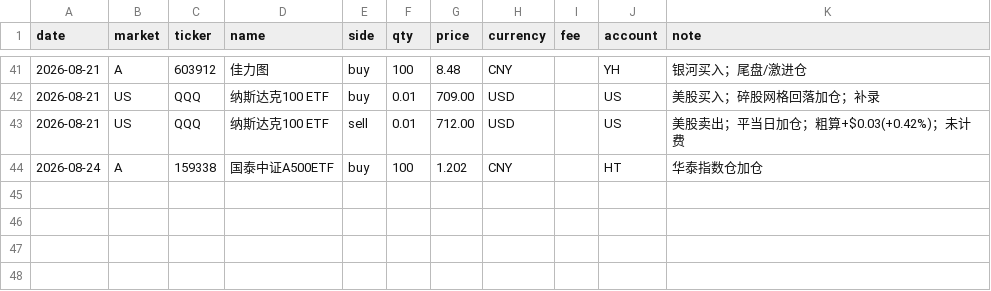
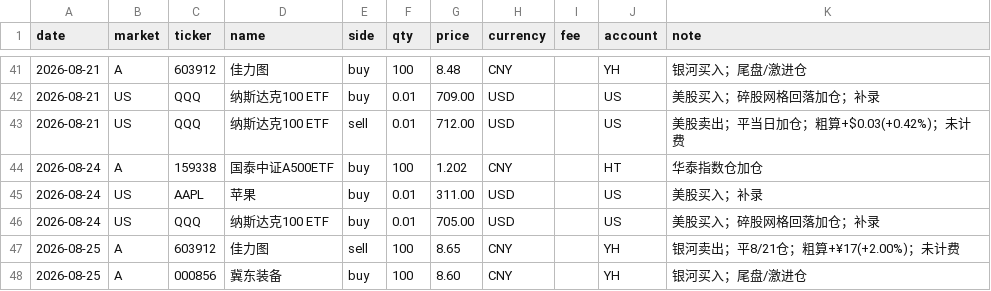
Before and after one commit to zhenfeng95/invest-agent, a CSV file: data/raw/trades/trades-2026-08.csv, drawn as a sheet; only a part is shown, gaps mark what is left out.

```diff
--- a/data/raw/trades/trades-2026-08.csv
+++ b/data/raw/trades/trades-2026-08.csv
@@ -44 +44,5 @@ date,market,ticker,name,side,qty,price,currency,fee,account,note
 2026-08-24,A,159338,国泰中证A500ETF,buy,100,1.202,CNY,,HT,华泰指数仓加仓
+2026-08-24,US,AAPL,苹果,buy,0.01,311.00,USD,,US,美股买入；补录
+2026-08-24,US,QQQ,纳斯达克100 ETF,buy,0.01,705.00,USD,,US,美股买入；碎股网格回落加仓；补录
+2026-08-25,A,603912,佳力图,sell,100,8.65,CNY,,YH,银河卖出；平8/21仓；粗算+¥17(+2.00%)；未计费
+2026-08-25,A,000856,冀东装备,buy,100,8.60,CNY,,YH,银河买入；尾盘/激进仓
```
Also changed, not shown: 3 other files.
